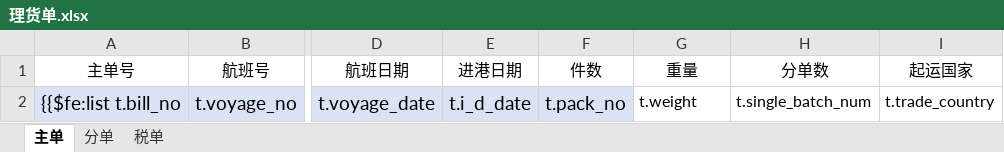
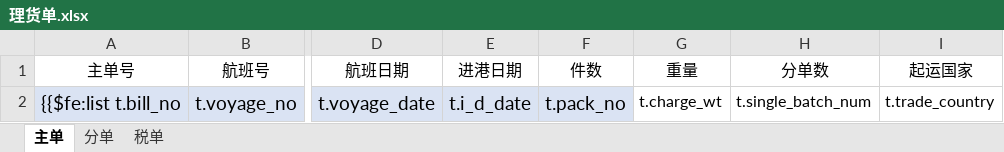
Before and after one commit to wuhe619/salescomm, an Excel workbook: src/main/resources/tp/理货单.xlsx, sheet 主单, drawn as a sheet; only a part is shown, gaps mark what is left out; values as stored, in another font and other column widths than the file's, no borders; the diff names each change by its address in the sheet, - before the commit and + after, or states it on an @@ line.

```diff
--- a/src/main/resources/tp/理货单.xlsx (sheet 主单)
+++ b/src/main/resources/tp/理货单.xlsx (sheet 主单)
-G2 (重量): t.weight
+G2 (重量): t.charge_wt
```
Also changed, not shown: 9 other files.
